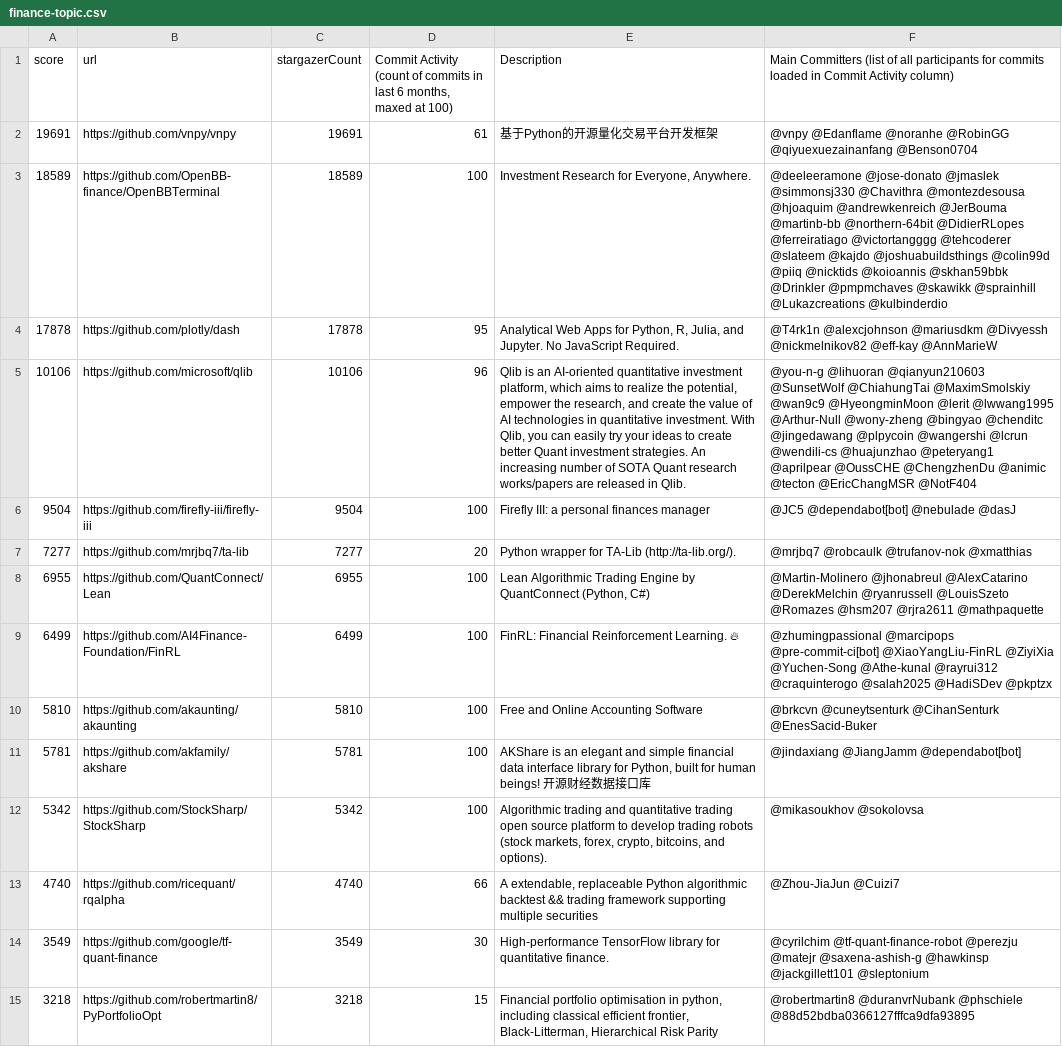
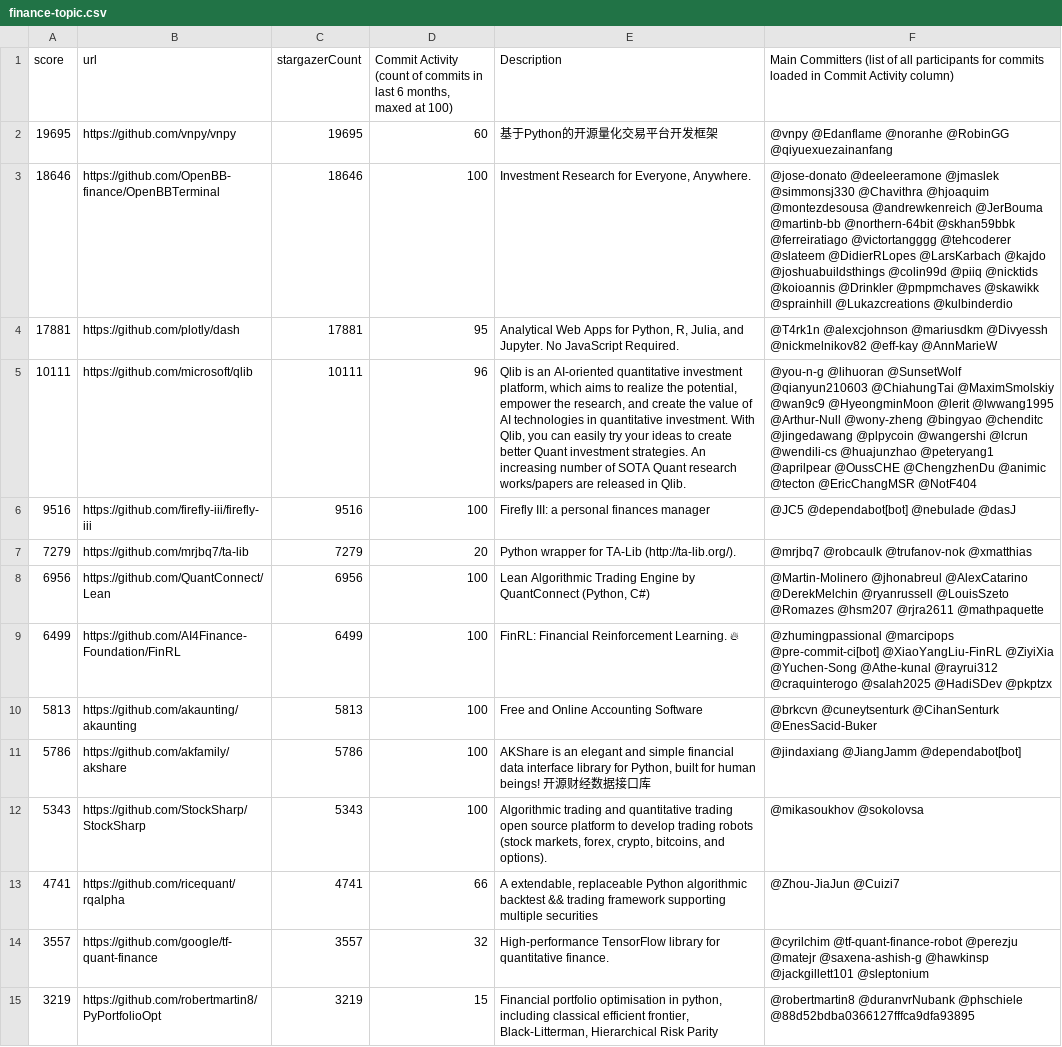
Before and after one commit to finos-labs/project-analysis, a CSV file: finance-topic.csv, drawn as a sheet; only a part is shown; the diff covers the shown part only; the diff names each change by its address in the sheet, - before the commit and + after, or states it on an @@ line.

Commit message:
Landscape Scanning Generated File

```diff
--- a/finance-topic.csv
+++ b/finance-topic.csv
-A2 (score): 19691
+A2 (score): 19695
-C2 (stargazerCount): 19691
+C2 (stargazerCount): 19695
-D2: 61
+D2: 60
-F2: …@RobinGG @qiyuexuezainanfang @Benson0704
+F2: …@RobinGG @qiyuexuezainanfang
-A3 (score): 18589
+A3 (score): 18646
-C3 (stargazerCount): 18589
+C3 (stargazerCount): 18646
-F3: @deeleeramone @jose-donato @jmaslek @simmonsj330 @Chavithra @montezdesousa @hjoaquim @andrewkenreich @JerBouma @martinb-bb @northern-64bit @DidierRLopes @ferreiratiago @victortangggg @tehcoderer @slateem @kajdo @joshuabuildsthings @colin99d @piiq @nicktids @koioannis @skhan59bbk @Drinkler @pmpmchaves…
+F3: @jose-donato @deeleeramone @jmaslek @simmonsj330 @Chavithra @hjoaquim @montezdesousa @andrewkenreich @JerBouma @martinb-bb @northern-64bit @skhan59bbk @ferreiratiago @victortangggg @tehcoderer @slateem @DidierRLopes @LarsKarbach @kajdo @joshuabuildsthings @colin99d @piiq @nicktids @koioannis @Drinkler @pmpmchaves…
-A4 (score): 17878
+A4 (score): 17881
-C4 (stargazerCount): 17878
+C4 (stargazerCount): 17881
-A5 (score): 10106
+A5 (score): 10111
-C5 (stargazerCount): 10106
+C5 (stargazerCount): 10111
-F5: @you-n-g @lihuoran @qianyun210603 @SunsetWolf @ChiahungTai @MaximSmolskiy…
+F5: @you-n-g @lihuoran @SunsetWolf @qianyun210603 @ChiahungTai @MaximSmolskiy…
-A6 (score): 9504
+A6 (score): 9516
-C6 (stargazerCount): 9504
+C6 (stargazerCount): 9516
-A7 (score): 7277
+A7 (score): 7279
-C7 (stargazerCount): 7277
+C7 (stargazerCount): 7279
-A8 (score): 6955
+A8 (score): 6956
-C8 (stargazerCount): 6955
+C8 (stargazerCount): 6956
-A10 (score): 5810
+A10 (score): 5813
-C10 (stargazerCount): 5810
+C10 (stargazerCount): 5813
-A11 (score): 5781
+A11 (score): 5786
-C11 (stargazerCount): 5781
+C11 (stargazerCount): 5786
-A12 (score): 5342
+A12 (score): 5343
-C12 (stargazerCount): 5342
+C12 (stargazerCount): 5343
-A13 (score): 4740
+A13 (score): 4741
-C13 (stargazerCount): 4740
+C13 (stargazerCount): 4741
-A14 (score): 3549
+A14 (score): 3557
-C14 (stargazerCount): 3549
+C14 (stargazerCount): 3557
-D14: 30
+D14: 32
-A15 (score): 3218
+A15 (score): 3219
-C15 (stargazerCount): 3218
+C15 (stargazerCount): 3219
```
Also changed, not shown: 2 added rows, 2 removed rows and 72 edited cells elsewhere in this file.
